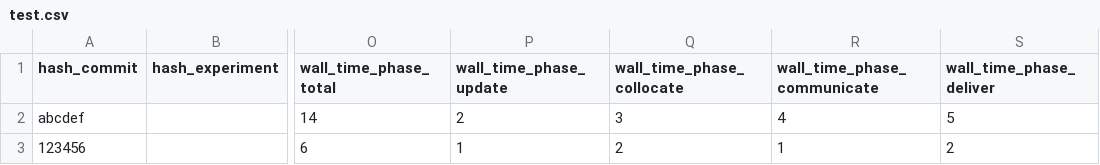
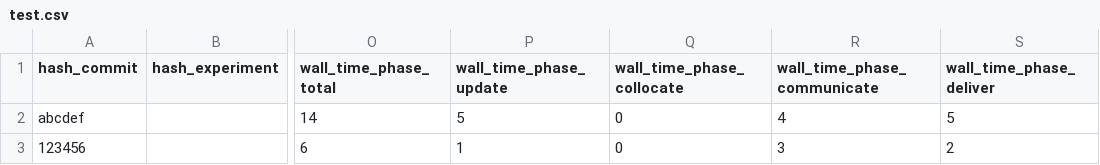
Before and after one commit to INM-6/beNNch-plot, a CSV file: test.csv, drawn as a sheet; only a part is shown, gaps mark what is left out; the diff names each change by its address in the sheet, - before the commit and + after, or states it on an @@ line.

```diff
--- a/test.csv
+++ b/test.csv
-P2 (wall_time_phase_update): 2
+P2 (wall_time_phase_update): 5
-Q2 (wall_time_phase_collocate): 3
+Q2 (wall_time_phase_collocate): 0
-Q3 (wall_time_phase_collocate): 2
+Q3 (wall_time_phase_collocate): 0
-R3 (wall_time_phase_communicate): 1
+R3 (wall_time_phase_communicate): 3
```
Also changed, not shown: microcircuit_data.csv.
